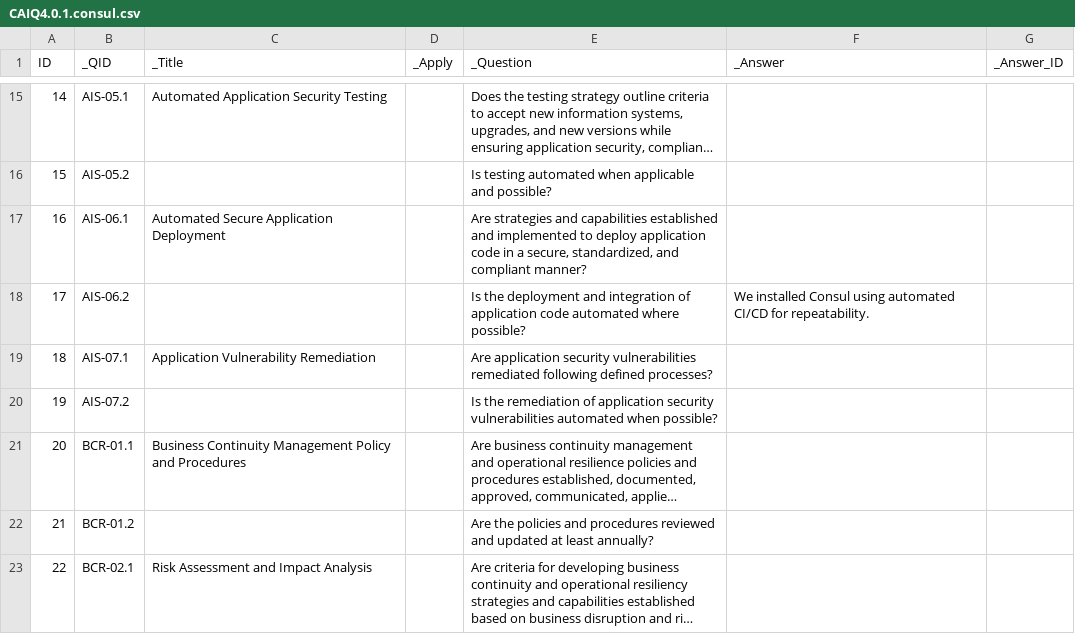
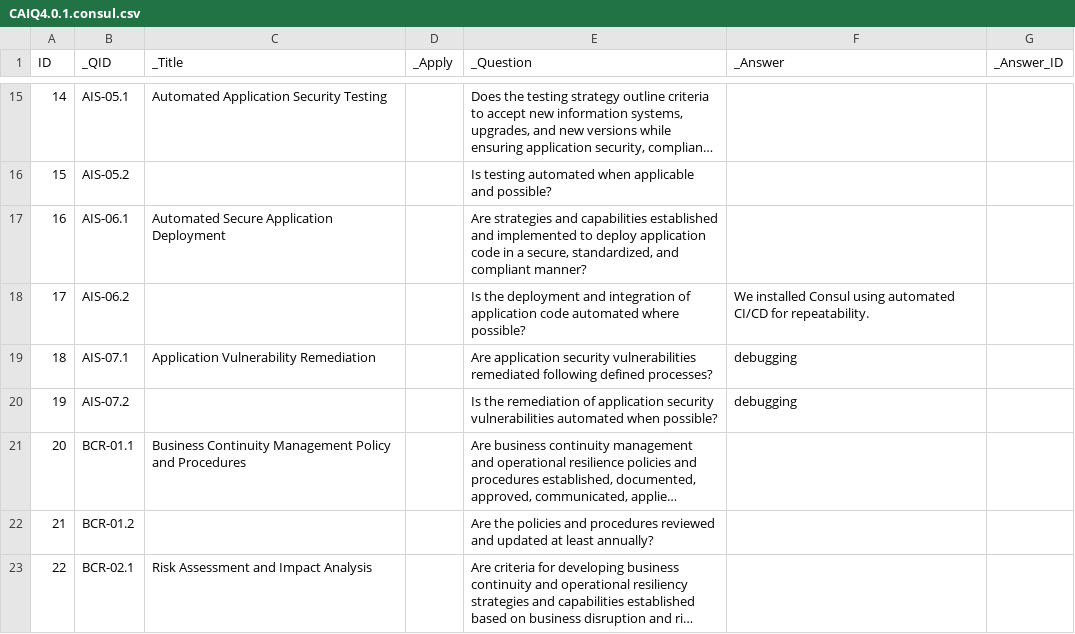
Before and after one commit to bomonike/fullest-stack, a CSV file: python/caiq-yaml-gen/CAIQ4.0.1.consul.csv, drawn as a sheet; only a part is shown, gaps mark what is left out; long unchanged cells end in …; the diff names each change by its address in the sheet, - before the commit and + after, or states it on an @@ line.

Commit message:
update csv with debugging

```diff
--- a/python/caiq-yaml-gen/CAIQ4.0.1.consul.csv
+++ b/python/caiq-yaml-gen/CAIQ4.0.1.consul.csv
-F19:F20 (_Answer): (empty)
+F19:F20 (_Answer): debugging
```
